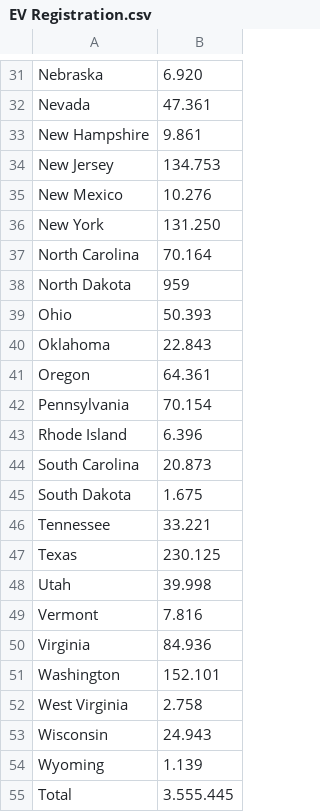
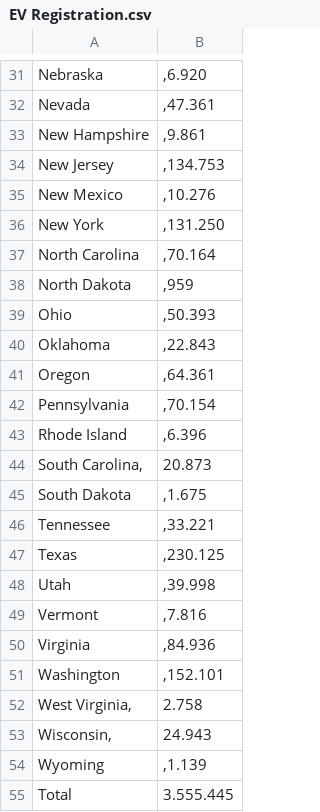
Before and after one commit to cagrik-b/DSA210-Project, a CSV file: EV Registration.csv, drawn as a sheet; only a part is shown, gaps mark what is left out; the diff covers the shown part only; the diff names each change by its address in the sheet, - before the commit and + after, or states it on an @@ line.

```diff
--- a/EV Registration.csv
+++ b/EV Registration.csv
-B31: 6.920
+B31: ,6.920
-B32: 47.361
+B32: ,47.361
-B33: 9.861
+B33: ,9.861
-B34: 134.753
+B34: ,134.753
-B35: 10.276
+B35: ,10.276
-B36: 131.250
+B36: ,131.250
-B37: 70.164
+B37: ,70.164
-B38: 959
+B38: ,959
-B39: 50.393
+B39: ,50.393
-B40: 22.843
+B40: ,22.843
-B41: 64.361
+B41: ,64.361
-B42: 70.154
+B42: ,70.154
-B43: 6.396
+B43: ,6.396
-A44: South Carolina
+A44: South Carolina,
-B45: 1.675
+B45: ,1.675
-B46: 33.221
+B46: ,33.221
-B47: 230.125
+B47: ,230.125
-B48: 39.998
+B48: ,39.998
-B49: 7.816
+B49: ,7.816
-B50: 84.936
+B50: ,84.936
-B51: 152.101
+B51: ,152.101
-A52: West Virginia
+A52: West Virginia,
-A53: Wisconsin
+A53: Wisconsin,
-B54: 1.139
+B54: ,1.139
```
Also changed, not shown: 28 edited cells elsewhere in this file.
